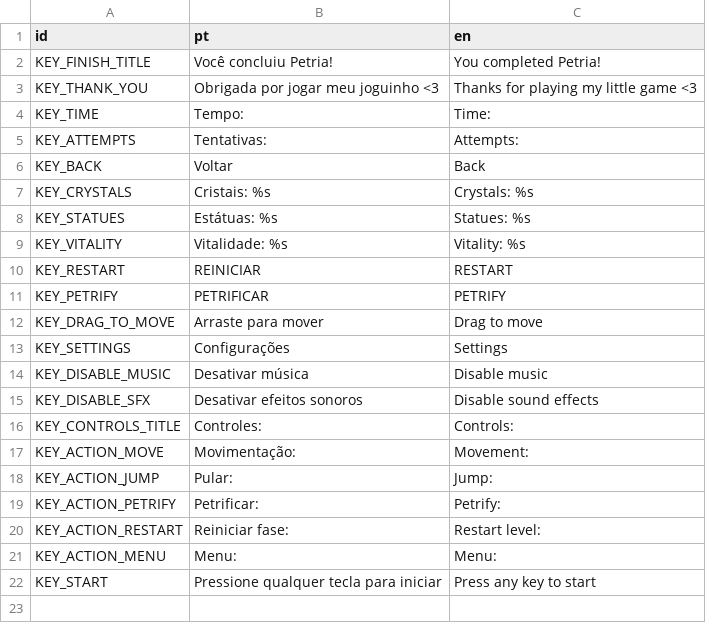
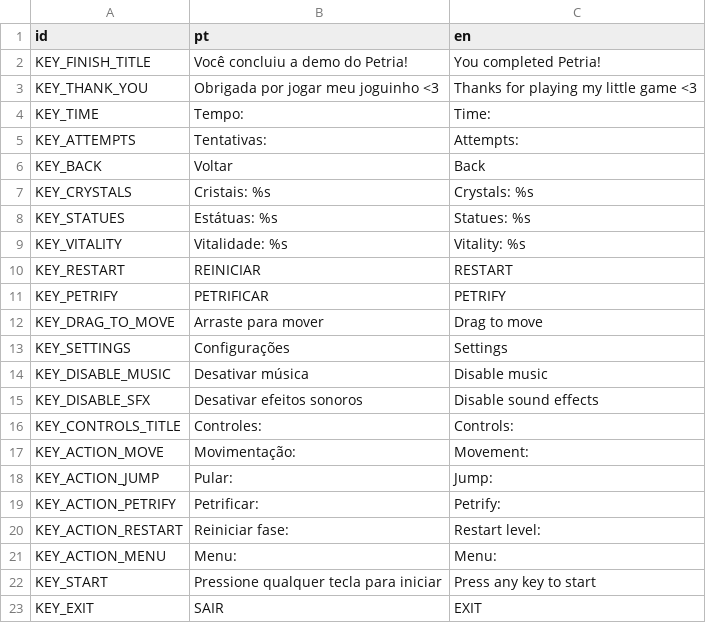
Before and after one commit to thaina-lopes/petria, a CSV file: localization/translations.csv, drawn as a sheet.

Commit message:
add história final da demo

```diff
--- a/localization/translations.csv
+++ b/localization/translations.csv
@@ -1,3 +1,3 @@
 id;pt;en
-KEY_FINISH_TITLE;Você concluiu Petria!;You completed Petria!
+KEY_FINISH_TITLE;Você concluiu a demo do Petria!;You completed Petria!
 KEY_THANK_YOU;Obrigada por jogar meu joguinho <3;Thanks for playing my little game <3
@@ -22 +22,2 @@ KEY_ACTION_MENU;Menu:;Menu:
 KEY_START;Pressione qualquer tecla para iniciar;Press any key to start
+KEY_EXIT;SAIR;EXIT
```
Also changed, not shown: 46 other files.
